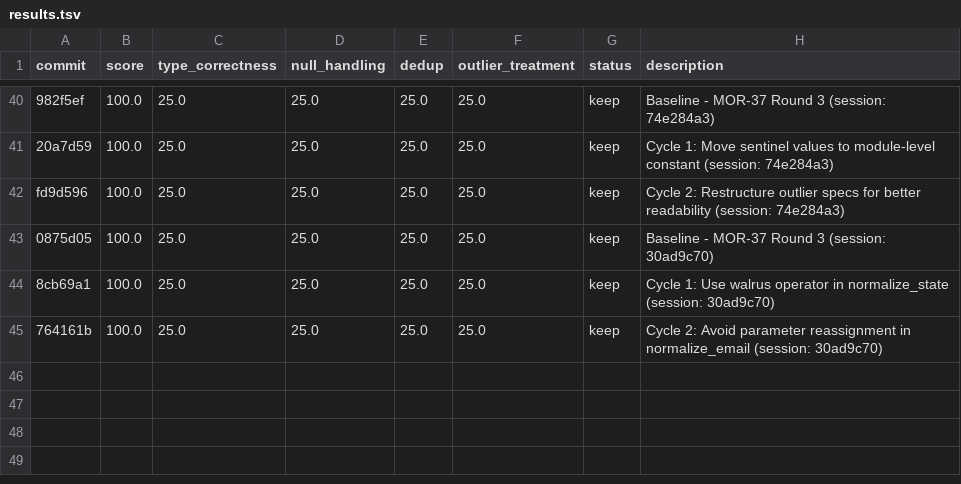
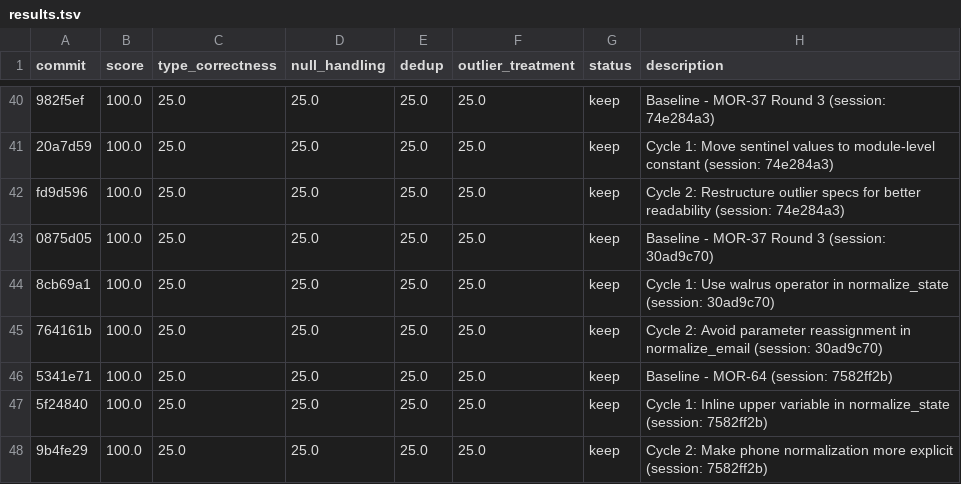
Before and after one commit to bmaguiraz/autoresearcher, a TSV file: experiments/03-data-cleaning/results.tsv, drawn as a sheet; only a part is shown, gaps mark what is left out; the diff names each change by its address in the sheet, - before the commit and + after, or states it on an @@ line.

```diff
--- a/experiments/03-data-cleaning/results.tsv
+++ b/experiments/03-data-cleaning/results.tsv
+row 46: 5341e71 | 100.0 | 25.0 | 25.0 | 25.0 | 25.0 | keep | Baseline - MOR-64 (session: 7582ff2b)
+row 47: 5f24840 | 100.0 | 25.0 | 25.0 | 25.0 | 25.0 | keep | Cycle 1: Inline upper variable in normalize_state (session: 7582ff2b)
+row 48: 9b4fe29 | 100.0 | 25.0 | 25.0 | 25.0 | 25.0 | keep | Cycle 2: Make phone normalization more explicit (session: 7582ff2b)
```
Also changed, not shown: 1 other file.
